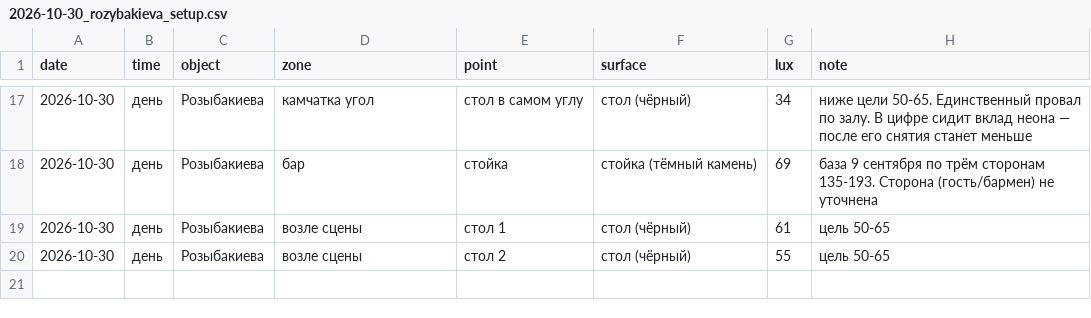
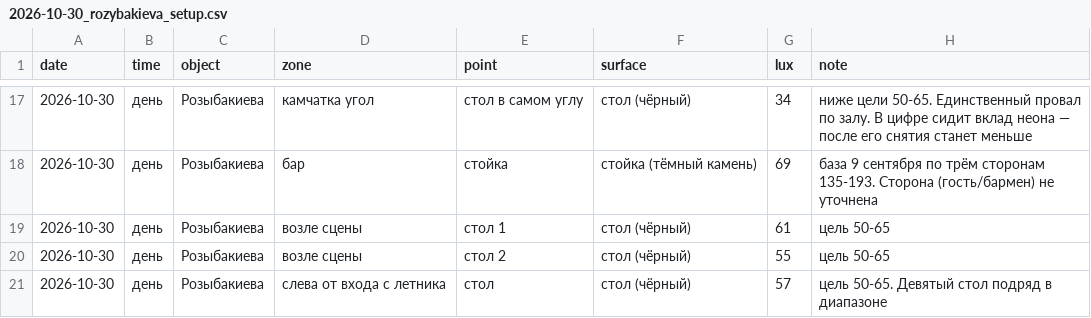
Before and after one commit to Asanov17-art/My-project, a CSV file: chechil-sensory-os/measurements/2026-10-30_rozybakieva_setup.csv, drawn as a sheet; only a part is shown, gaps mark what is left out; the diff names each change by its address in the sheet, - before the commit and + after, or states it on an @@ line.

```diff
--- a/chechil-sensory-os/measurements/2026-10-30_rozybakieva_setup.csv
+++ b/chechil-sensory-os/measurements/2026-10-30_rozybakieva_setup.csv
+row 21: 2026-10-30 | день | Розыбакиева | слева от входа с летника | стол | стол (чёрный) | 57 | цель 50-65. Девятый стол подряд в диапазоне
```
Also changed, not shown: 1 other file.
